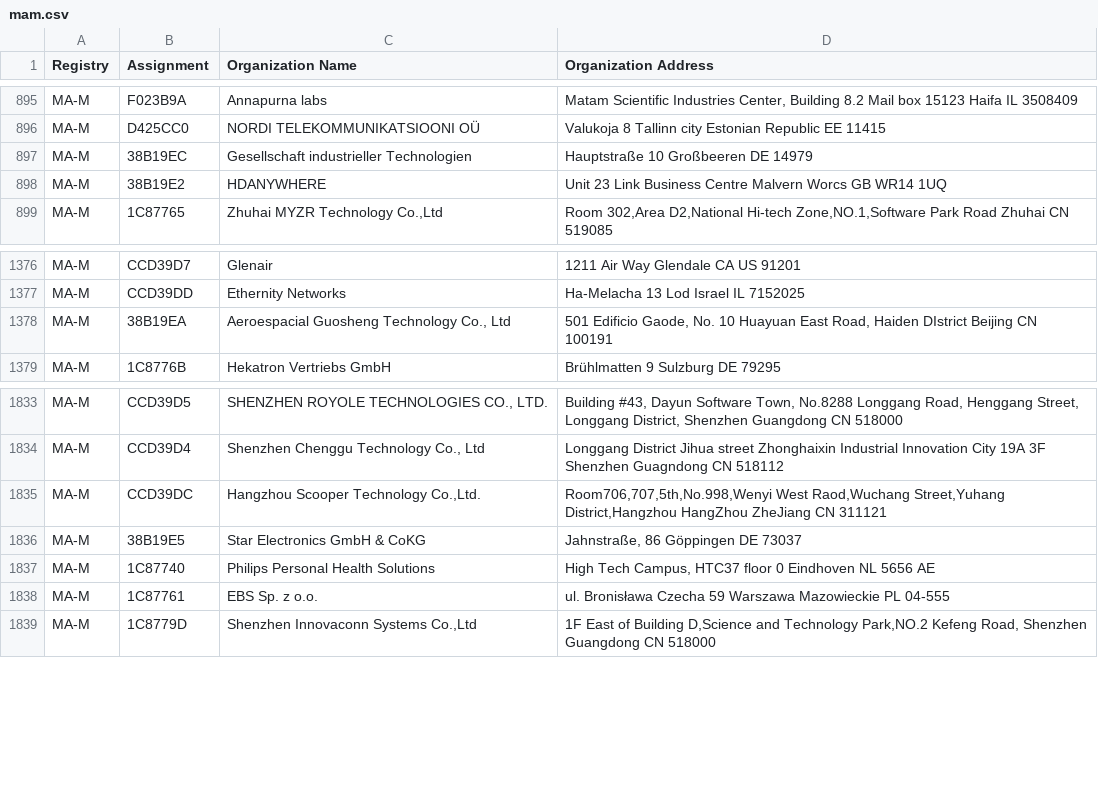
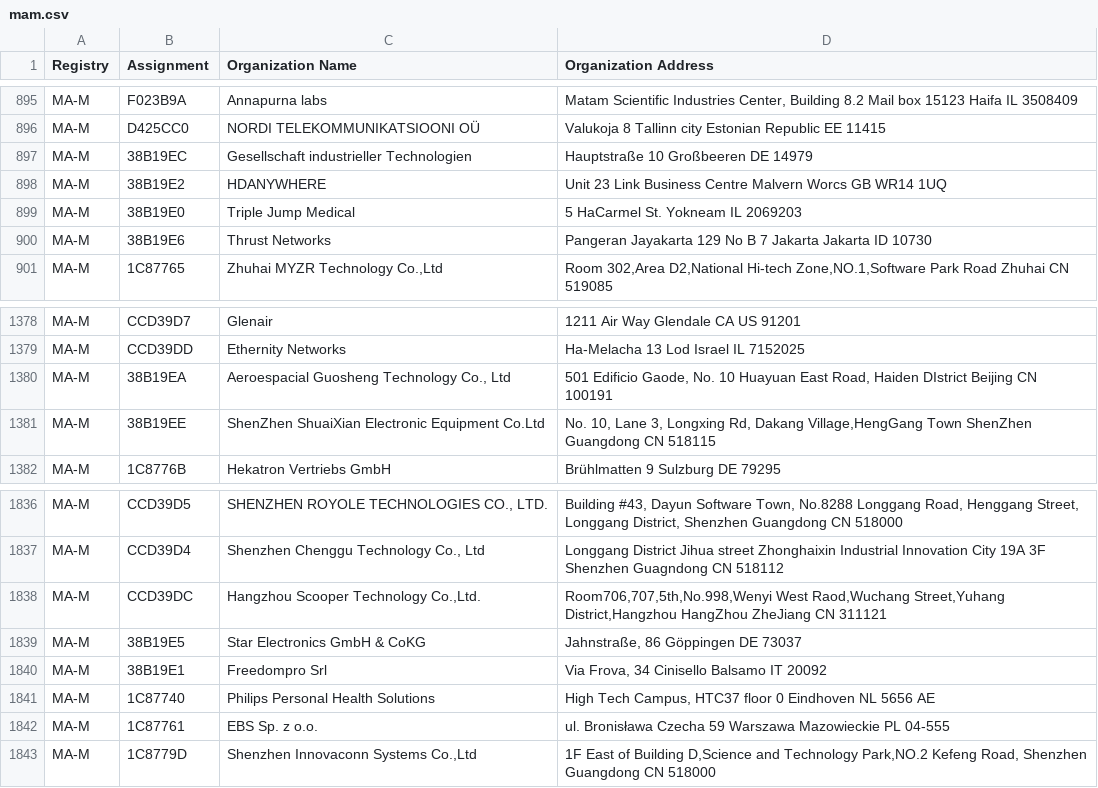
Before and after one commit to hdm/mac-tracker, a CSV file: data/ieee/mam.csv, drawn as a sheet; only a part is shown, gaps mark what is left out; the diff names each change by its address in the sheet, - before the commit and + after, or states it on an @@ line.

```diff
--- a/data/ieee/mam.csv
+++ b/data/ieee/mam.csv
+row 899: MA-M | 38B19E0 | Triple Jump Medical | 5 HaCarmel St. Yokneam IL 2069203
+row 900: MA-M | 38B19E6 | Thrust Networks | Pangeran Jayakarta 129 No B 7 Jakarta Jakarta ID 10730
+row 1381: MA-M | 38B19EE | ShenZhen ShuaiXian Electronic Equipment Co.Ltd | No. 10, Lane 3, Longxing Rd, Dakang Village,HengGang Town ShenZhen Guangdong CN 518115
+row 1840: MA-M | 38B19E1 | Freedompro Srl | Via Frova, 34 Cinisello Balsamo IT 20092
```
Also changed, not shown: data/ieee/oui36.csv, 23 other files.
